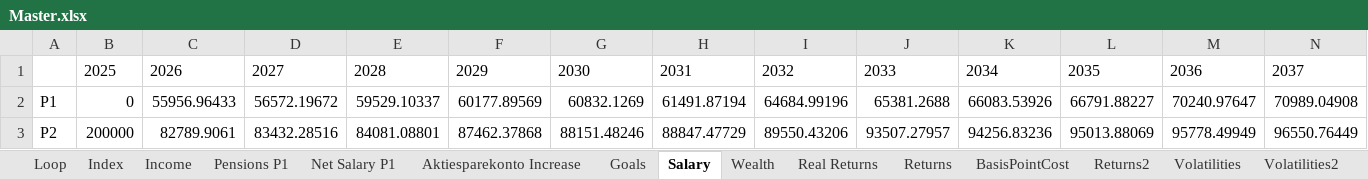
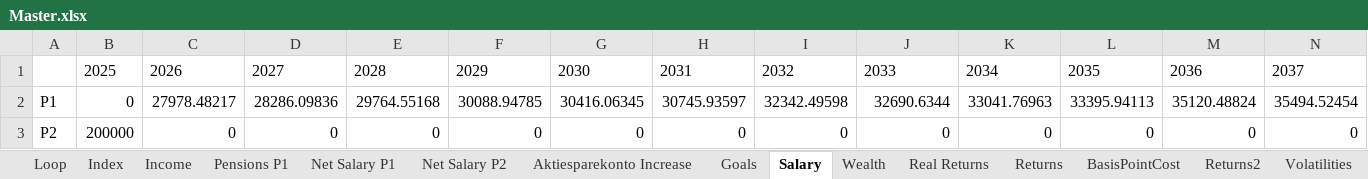
Before and after one commit to tbearlarsen/AEF_thesis_GBI, an Excel workbook: GBI Optimisation/Data/Master.xlsx, sheet Salary, drawn as a sheet; only a part is shown; values as stored, in another font and other column widths than the file's, no borders; the diff covers the shown part only; the diff names each change by its address in the sheet, - before the commit and + after, or states it on an @@ line.

```diff
--- a/GBI Optimisation/Data/Master.xlsx (sheet Salary)
+++ b/GBI Optimisation/Data/Master.xlsx (sheet Salary)
+sheet tab: Net Salary P2
-C2: 55956.96433
+C2: 27978.48217
-D2: 56572.19672
+D2: 28286.09836
-E2: 59529.10337
+E2: 29764.55168
-F2: 60177.89569
+F2: 30088.94785
-G2: 60832.1269
+G2: 30416.06345
-H2: 61491.87194
+H2: 30745.93597
-I2: 64684.99196
+I2: 32342.49598
-J2: 65381.2688
+J2: 32690.6344
-K2: 66083.53926
+K2: 33041.76963
-L2: 66791.88227
+L2: 33395.94113
-M2: 70240.97647
+M2: 35120.48824
-N2: 70989.04908
+N2: 35494.52454
-C3: 82789.9061
+C3: 0
-D3: 83432.28516
+D3: 0
-E3: 84081.08801
+E3: 0
-F3: 87462.37868
+F3: 0
-G3: 88151.48246
+G3: 0
-H3: 88847.47729
+H3: 0
-I3: 89550.43206
+I3: 0
-J3: 93507.27957
+J3: 0
-K3: 94256.83236
+K3: 0
-L3: 95013.88069
+L3: 0
-M3: 95778.49949
+M3: 0
-N3: 96550.76449
+N3: 0
```
Also changed, not shown: 51 edited cells elsewhere in this sheet, sheet Net Salary P1, sheet Wealth, sheet Income, sheet Job Hopping, sheet Pensions P1, sheet Goals.
